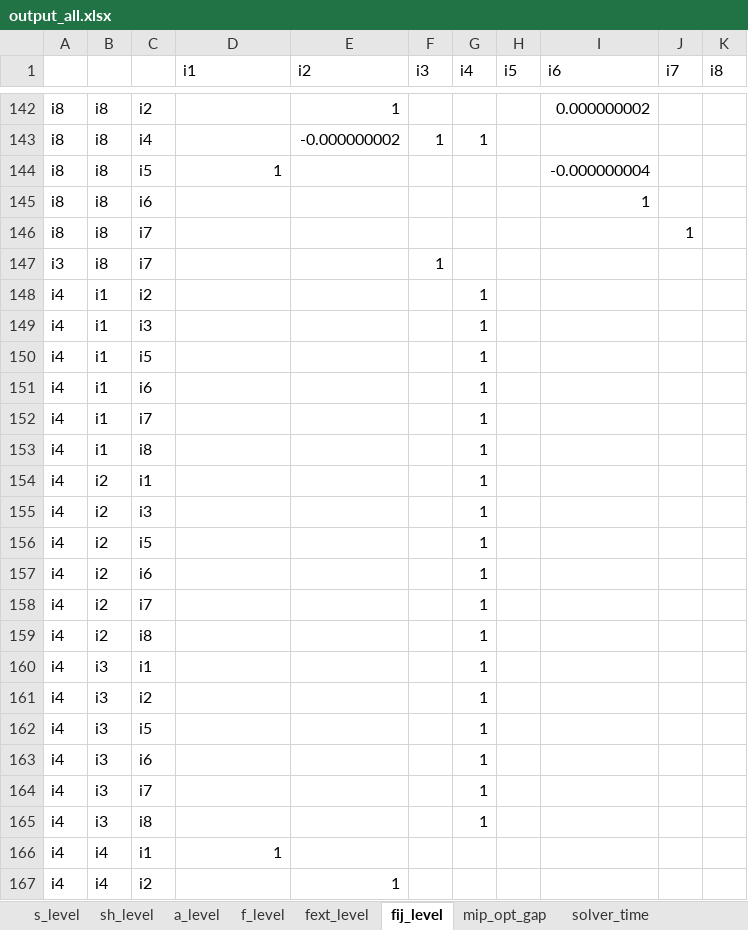
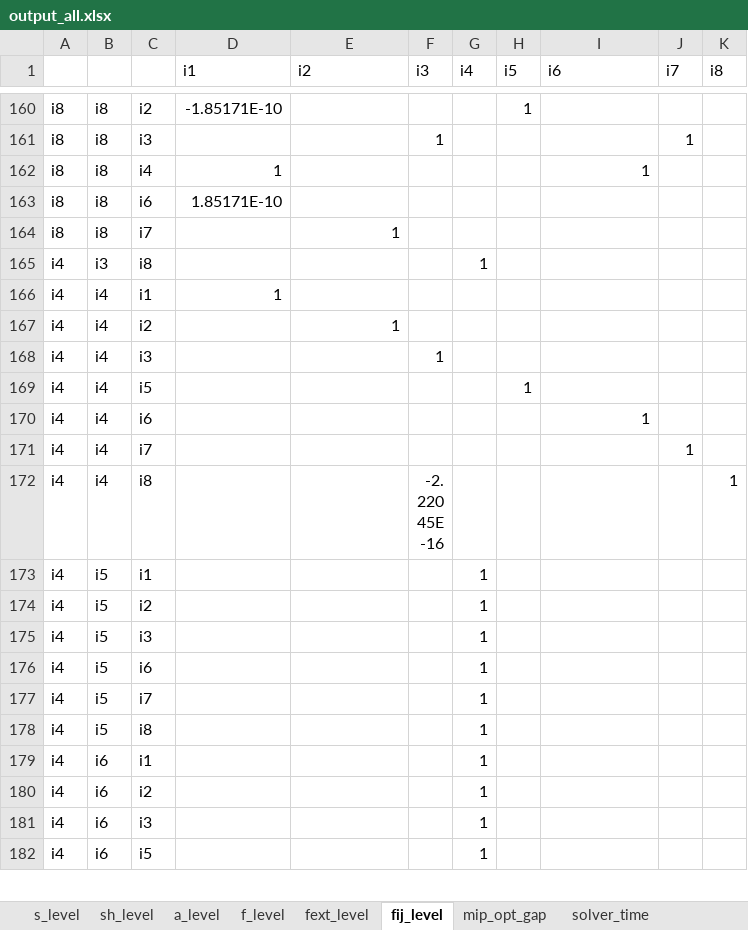
Before and after one commit to frealr/HubSpokeNetworkDesign, an Excel workbook: 8node_spain/output_all.xlsx, sheet fij_level, drawn as a sheet; only a part is shown, gaps mark what is left out; the shorter side is filled out with more unchanged rows; values as stored, in another font and other column widths than the file's, no borders; removed rows and columns are numbered as before the commit, all else as after; the diff covers the shown part only; the diff names each change by its address in the sheet, - before the commit and + after, or states it on an @@ line.

```diff
--- a/8node_spain/output_all.xlsx (sheet fij_level)
+++ b/8node_spain/output_all.xlsx (sheet fij_level)
-D160 (i1): (empty)
+D160 (i1): -1.85171E-10
-E160 (i2): 1
+E160 (i2): (empty)
-H160 (i5): (empty)
+H160 (i5): 1
-I160 (i6): 0.000000002
+I160 (i6): (empty)
-C161: i4
+C161: i3
-E161 (i2): -0.000000002
+E161 (i2): (empty)
-G161 (i4): 1
+G161 (i4): (empty)
-J161 (i7): (empty)
+J161 (i7): 1
-C162: i5
+C162: i4
-I162 (i6): -0.000000004
+I162 (i6): 1
-D163 (i1): (empty)
+D163 (i1): 1.85171E-10
-I163 (i6): 1
+I163 (i6): (empty)
-E164 (i2): (empty)
+E164 (i2): 1
-J164 (i7): 1
+J164 (i7): (empty)
-row 147: i3 | i8 | i7 |  |  | 1
-row 148: i4 | i1 | i2 |  |  |  | 1
-row 149: i4 | i1 | i3 |  |  |  | 1
-row 150: i4 | i1 | i5 |  |  |  | 1
-row 151: i4 | i1 | i6 |  |  |  | 1
-row 152: i4 | i1 | i7 |  |  |  | 1
-row 153: i4 | i1 | i8 |  |  |  | 1
-row 154: i4 | i2 | i1 |  |  |  | 1
-row 155: i4 | i2 | i3 |  |  |  | 1
-row 156: i4 | i2 | i5 |  |  |  | 1
-row 157: i4 | i2 | i6 |  |  |  | 1
-row 158: i4 | i2 | i7 |  |  |  | 1
-row 159: i4 | i2 | i8 |  |  |  | 1
-row 160: i4 | i3 | i1 |  |  |  | 1
-row 161: i4 | i3 | i2 |  |  |  | 1
-row 162: i4 | i3 | i5 |  |  |  | 1
-row 163: i4 | i3 | i6 |  |  |  | 1
-row 164: i4 | i3 | i7 |  |  |  | 1
```
Also changed, not shown: 46 added rows, 28 removed rows and 255 edited cells elsewhere in this sheet, sheet a_level, sheet f_level, sheet sh_level, sheet fext_level, sheet s_level, sheet mip_opt_gap, 1 more sheet, 4node_spain/output_a.xlsx, 4node_spain/output_all.xlsx, 23 other files.
